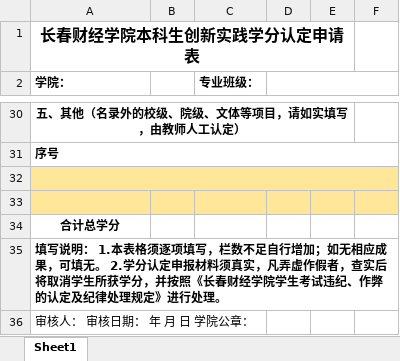
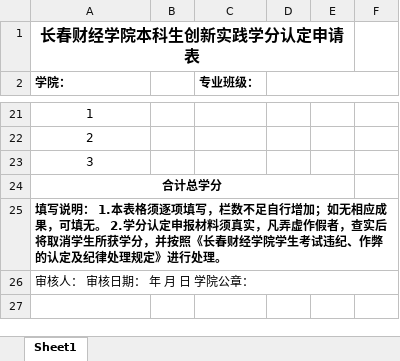
Before and after one commit to lmh200609-commits/grad-credits-hub-0cc7607e, an Excel workbook: public/templates/申请表模板.xlsx, sheet Sheet1, drawn as a sheet; only a part is shown, gaps mark what is left out; values as stored, in another font and other column widths than the file's, no borders; removed rows and columns are numbered as before the commit, all else as after; the diff covers the shown part only; the diff names each change by its address in the sheet, - before the commit and + after, or states it on an @@ line.

```diff
--- a/public/templates/申请表模板.xlsx (sheet Sheet1)
+++ b/public/templates/申请表模板.xlsx (sheet Sheet1)
-A21 (学院：): 五、其他（名录外的校级、院级、文体等项目，请如实填写，由教师人工认定）
+A21 (学院：): 1
-A21:A22 bold: on
+A21:A22 bold: off
-A30:E30 merged
-A22 (学院：): 序号
+A22 (学院：): 2
-A22 alignment: left
+A22 alignment: center
-A31:F31 merged
-A23 (学院：): (empty)
+A23 (学院：): 3
-A23:F23 fill: #FFE699
+A23:F23 fill: none
-A32:F32 merged
-row 33: (empty)
+A24:E24 merged
+A25:F25 merged
+A26:F26 merged
```
Also changed, not shown: 7 added rows, 16 removed rows, 2 edited cells and cell formats elsewhere in this sheet, public/templates/申请表示例.xlsx, 6 other files.
